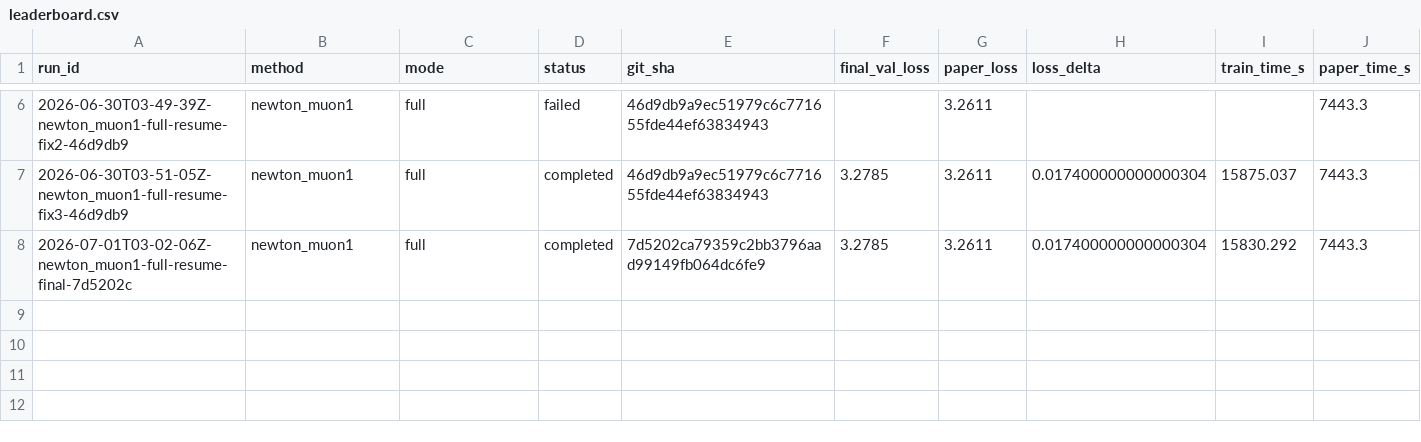
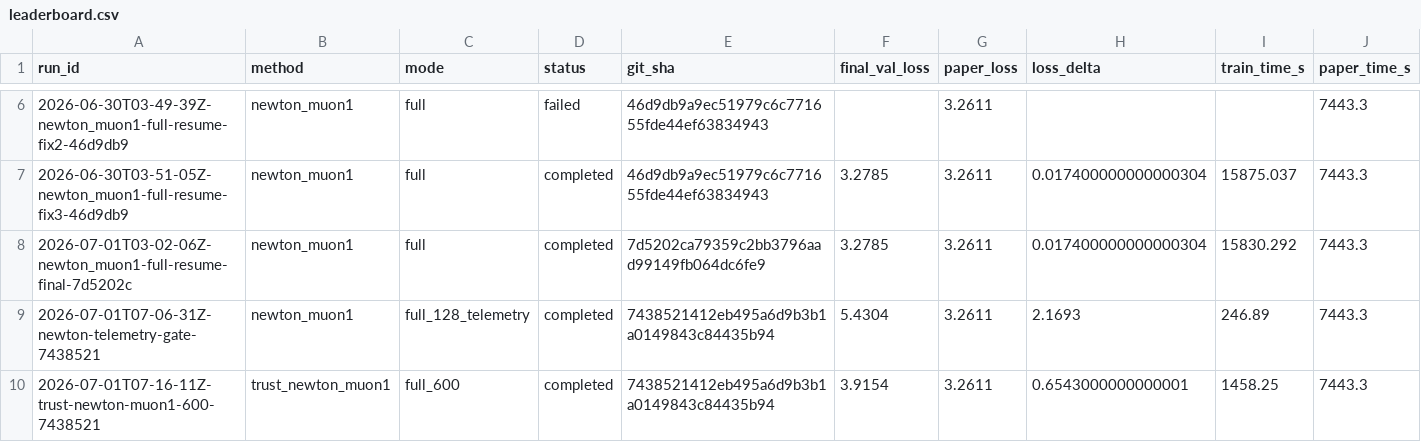
Before and after one commit to yanghu819/muon_plus, a CSV file: leaderboard.csv, drawn as a sheet; only a part is shown, gaps mark what is left out; rows hold the shown columns only; the diff names each change by its address in the sheet, - before the commit and + after, or states it on an @@ line.

Commit message:
Record Trust-Region Newton-Muon gates
Timestamp: 2026-07-01 15:49:00 CST / 2026-07-01T07:49:00Z

Records GPU2 accumulation parity, 128-step Newton-Muon telemetry, and the 600-step Trust-Region Newton-Muon safety gate at git sha 7438521412eb495a6d9b3b1a0149843c84435b94.

Key evidence: compiled activation accumulation stayed below 0.002 max absolute error; telemetry showed low-cosine, high-norm Newton directions concentrated in o/c_proj; Trust gating completed 600 steps with val 3.9154 and stable memory.

Lesson: the reproduction gap is no longer plausibly explained by a disabled CUDA apply path or activation hook fallback. The next high-ROI gate is Trust-Region at 2100 steps before any Scale/Lagged branch or full 6200-step run.

```diff
--- a/leaderboard.csv
+++ b/leaderboard.csv
+row 9: 2026-07-01T07-06-31Z-newton-telemetry-gate-7438521 | newton_muon1 | full_128_telemetry | completed | 7438521412eb495a6d9b3b1a0149843c84435b94 | 5.4304 | 3.2611 | 2.1693 | 246.89 | 7443.3
+row 10: 2026-07-01T07-16-11Z-trust-newton-muon1-600-7438521 | trust_newton_muon1 | full_600 | completed | 7438521412eb495a6d9b3b1a0149843c84435b94 | 3.9154 | 3.2611 | 0.6543000000000001 | 1458.25 | 7443.3
```
Also changed, not shown: 5 other files.
